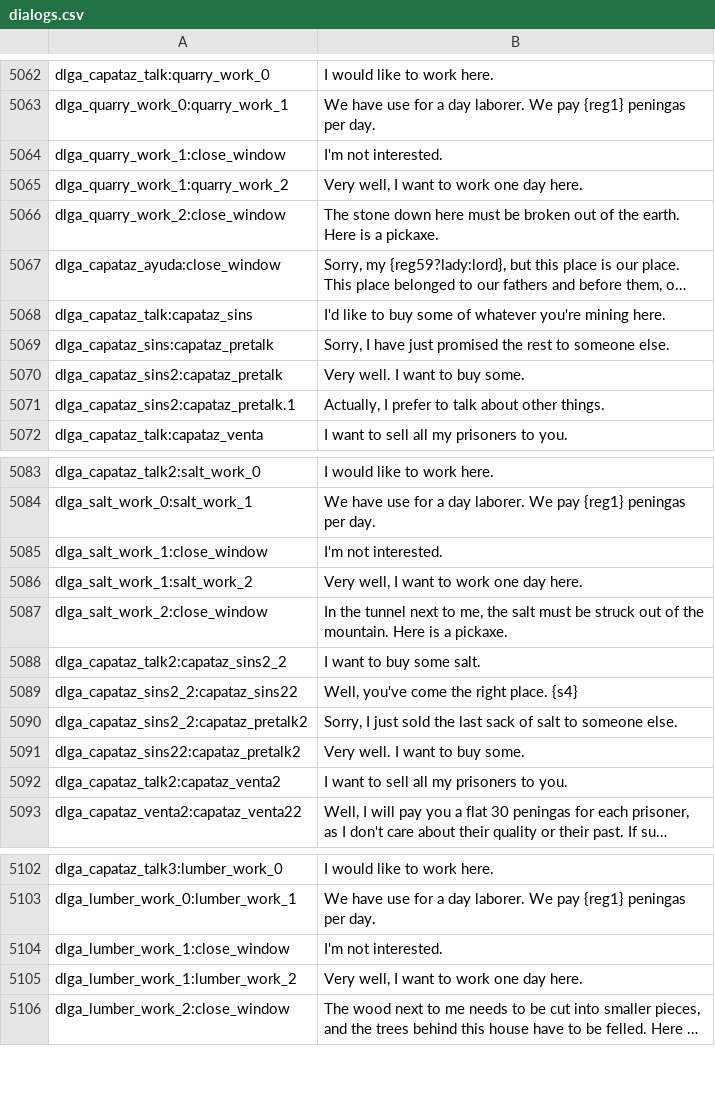
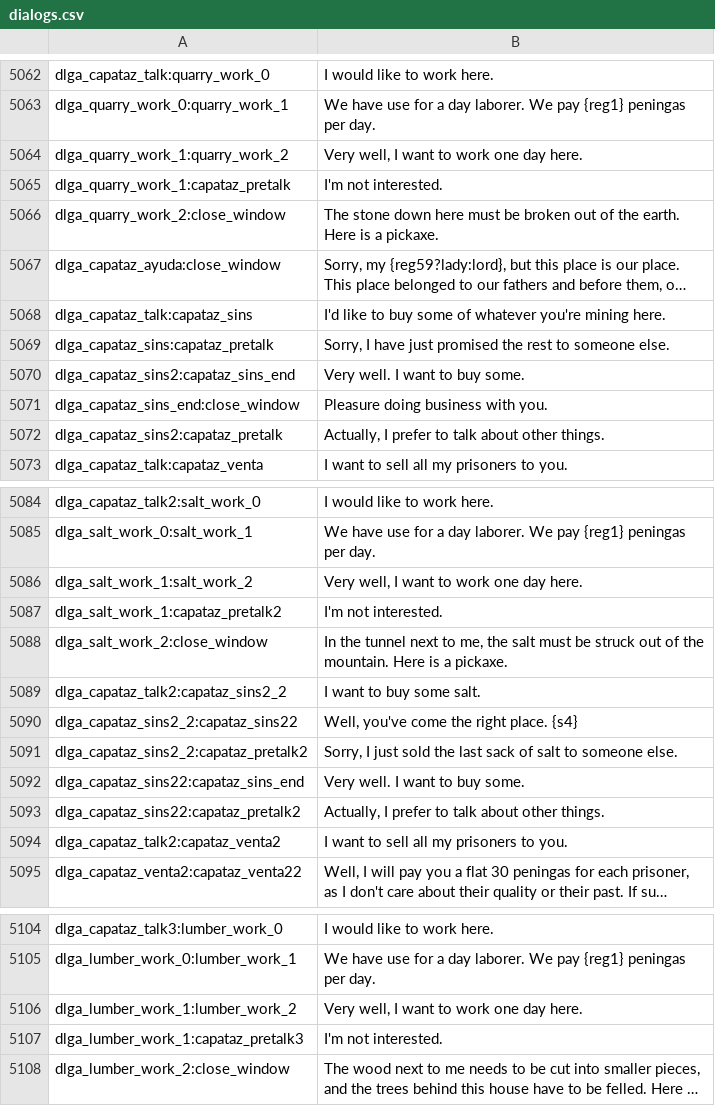
Before and after one commit to 21garam/MB_VikingConquest_R_en, a CSV file: dialogs.csv, drawn as a sheet; only a part is shown, gaps mark what is left out; long unchanged cells end in …; removed rows and columns are numbered as before the commit, all else as after; the diff covers the shown part only; the diff names each change by its address in the sheet, - before the commit and + after, or states it on an @@ line.

```diff
--- a/dialogs.csv
+++ b/dialogs.csv
-row 5064: dlga_quarry_work_1:close_window | I'm not interested.
+row 5065: dlga_quarry_work_1:capataz_pretalk | I'm not interested.
+row 5070: dlga_capataz_sins2:capataz_sins_end | Very well. I want to buy some.
+row 5071: dlga_capataz_sins_end:close_window | Pleasure doing business with you.
-B5072: Very well. I want to buy some.
+B5072: Actually, I prefer to talk about other things.
-row 5071: dlga_capataz_sins2:capataz_pretalk.1 | Actually, I prefer to talk about other things.
-row 5085: dlga_salt_work_1:close_window | I'm not interested.
+row 5087: dlga_salt_work_1:capataz_pretalk2 | I'm not interested.
+row 5092: dlga_capataz_sins22:capataz_sins_end | Very well. I want to buy some.
-B5093: Very well. I want to buy some.
+B5093: Actually, I prefer to talk about other things.
-row 5104: dlga_lumber_work_1:close_window | I'm not interested.
+row 5107: dlga_lumber_work_1:capataz_pretalk3 | I'm not interested.
```
Also changed, not shown: 2 added rows, 1 removed row and 10 edited cells elsewhere in this file, game_menus.csv, game_strings.csv, 3 other files.
